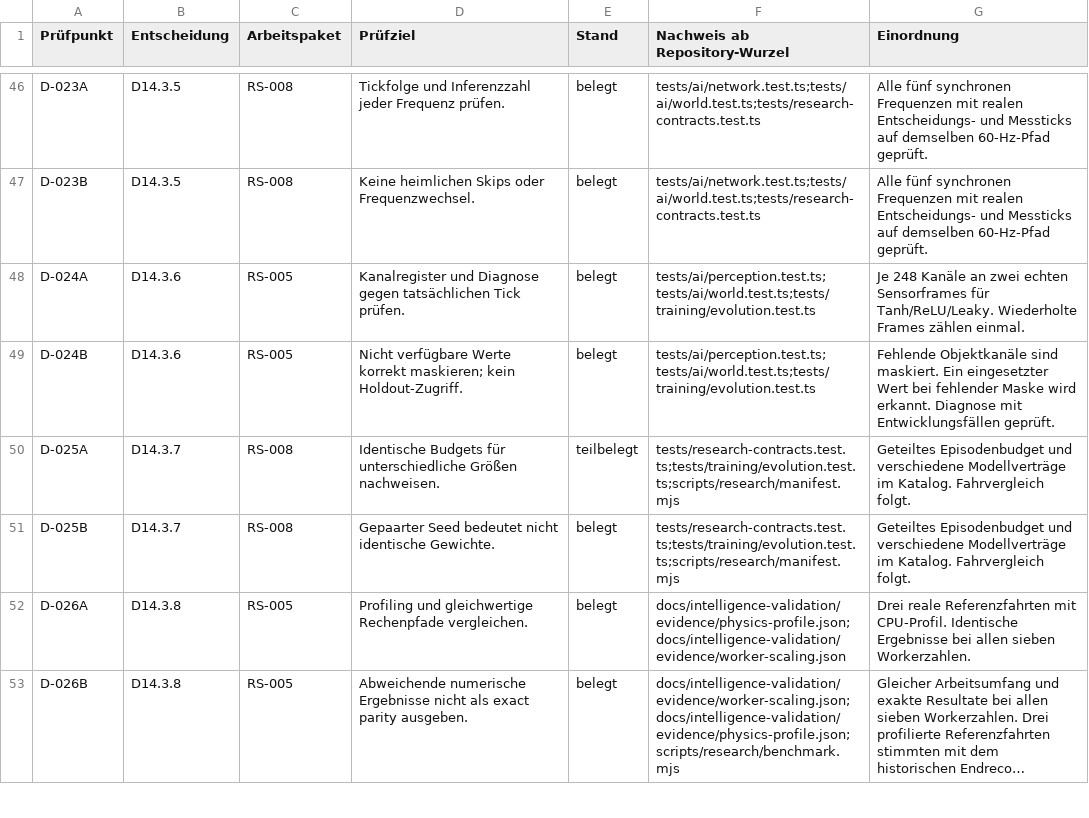
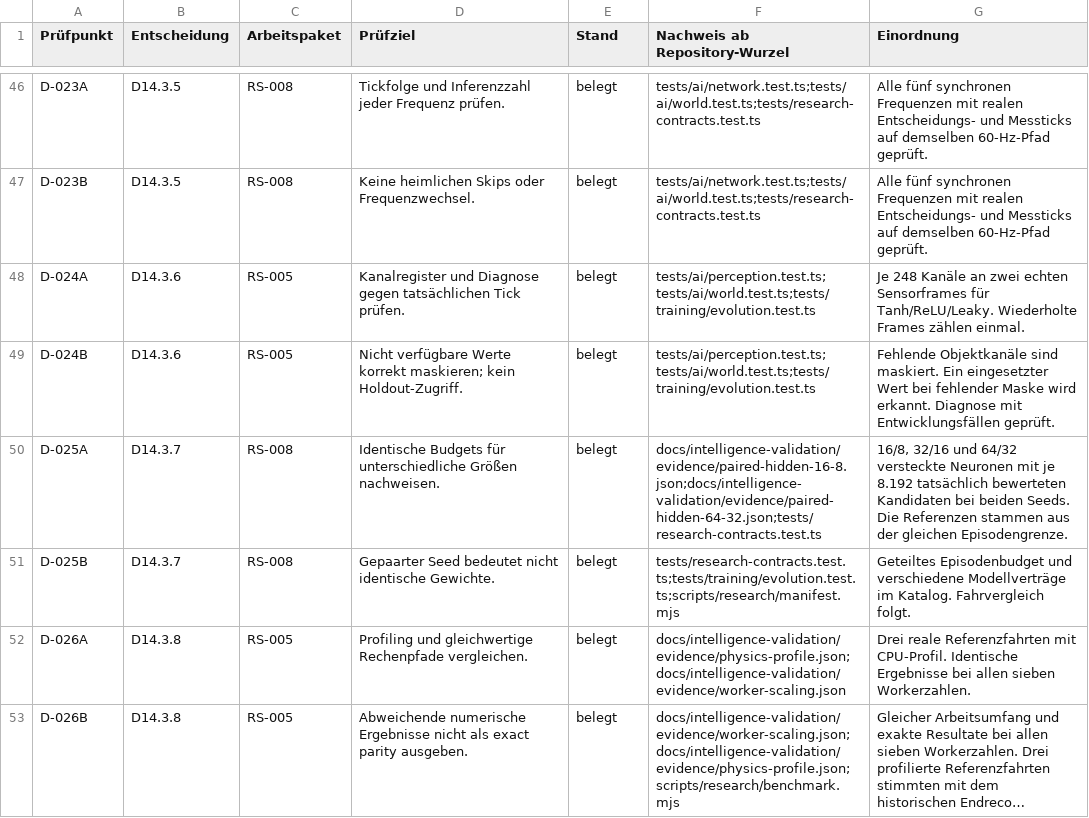
Before and after one commit to Andreas-Hartweger/ARENA, a CSV file: docs/intelligence-validation/ACCEPTANCE_RESULTS.csv, drawn as a sheet; only a part is shown, gaps mark what is left out; long unchanged cells end in ….

Commit message:
Record paired physical results for two network sizes and 10 Hz sensing

```diff
--- a/docs/intelligence-validation/ACCEPTANCE_RESULTS.csv
+++ b/docs/intelligence-validation/ACCEPTANCE_RESULTS.csv
@@ -49,3 +49,3 @@ D-024A,D14.3.6,RS-005,Kanalregister und Diagnose gegen tatsächlichen Tick prüf
 D-024B,D14.3.6,RS-005,Nicht verfügbare Werte korrekt maskieren; kein Holdout-Zugriff.,belegt,tests/ai/perception.test.ts;tests/ai/world.test.ts;tests/training/evolution.test.ts,Fehlende Objektkanäle sind maskiert. Ein eingesetzter Wert bei fehlender Maske wird erkannt. Diagnose mit Entwicklungsfällen geprüft.
-D-025A,D14.3.7,RS-008,Identische Budgets für unterschiedliche Größen nachweisen.,teilbelegt,tests/research-contracts.test.ts;tests/training/evolution.test.ts;scripts/research/manifest.mjs,Geteiltes Episodenbudget und verschiedene Modellverträge im Katalog. Fahrvergleich folgt.
+D-025A,D14.3.7,RS-008,Identische Budgets für unterschiedliche Größen nachweisen.,belegt,docs/intelligence-validation/evidence/paired-hidden-16-8.json;docs/intelligence-validation/evidence/paired-hidden-64-32.json;tests/research-contracts.test.ts,"16/8, 32/16 und 64/32 versteckte Neuronen mit je 8.192 tatsächlich bewerteten Kandidaten bei beiden Seeds. Die Referenzen stammen aus der gleichen Episodengrenze."
 D-025B,D14.3.7,RS-008,Gepaarter Seed bedeutet nicht identische Gewichte.,belegt,tests/research-contracts.test.ts;tests/training/evolution.test.ts;scripts/research/manifest.mjs,Geteiltes Episodenbudget und verschiedene Modellverträge im Katalog. Fahrvergleich folgt.
```
Also changed, not shown: 4 other files.
